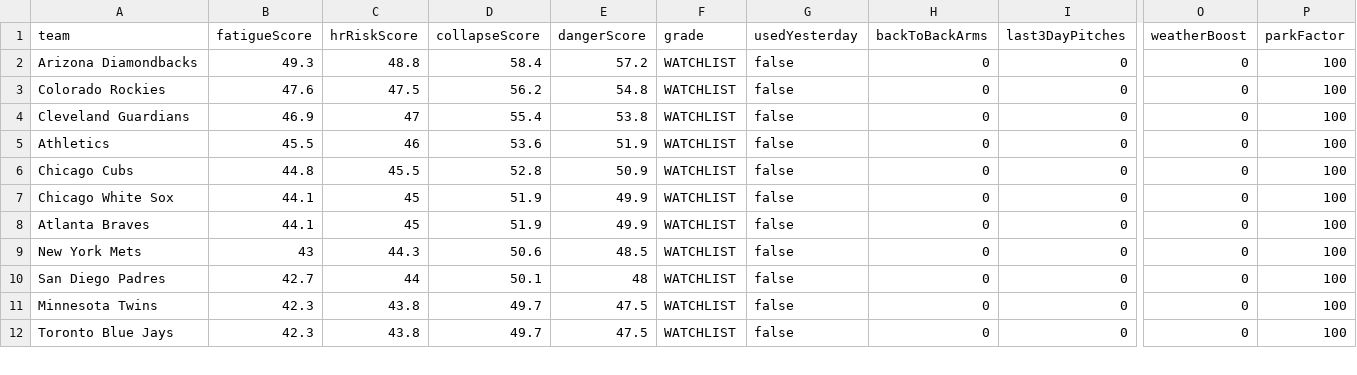
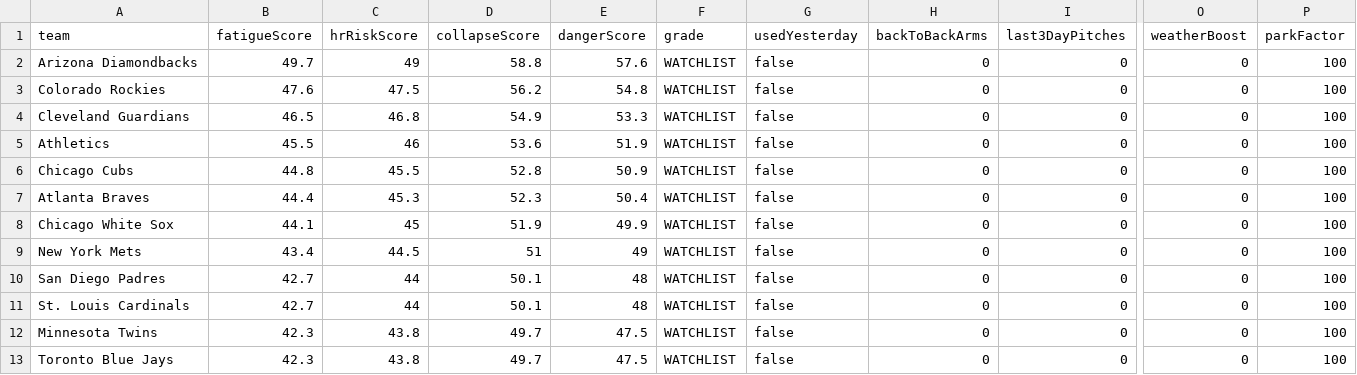
Before and after one commit to sboddy21/TheSlipLab, a CSV file: data/bullpen_collapse_engine.csv, drawn as a sheet; only a part is shown, gaps mark what is left out; removed rows and columns are numbered as before the commit, all else as after; rows hold the shown columns only; the diff covers the shown part only; the diff names each change by its address in the sheet, - before the commit and + after, or states it on an @@ line.

```diff
--- a/data/bullpen_collapse_engine.csv
+++ b/data/bullpen_collapse_engine.csv
-B2 (fatigueScore): 49.3
+B2 (fatigueScore): 49.7
-C2 (hrRiskScore): 48.8
+C2 (hrRiskScore): 49
-D2 (collapseScore): 58.4
+D2 (collapseScore): 58.8
-E2 (dangerScore): 57.2
+E2 (dangerScore): 57.6
-B4 (fatigueScore): 46.9
+B4 (fatigueScore): 46.5
-C4 (hrRiskScore): 47
+C4 (hrRiskScore): 46.8
-D4 (collapseScore): 55.4
+D4 (collapseScore): 54.9
-E4 (dangerScore): 53.8
+E4 (dangerScore): 53.3
+row 7: Atlanta Braves | 44.4 | 45.3 | 52.3 | 50.4 | WATCHLIST | false | 0 | 0 | 0 | 100
-row 8: Atlanta Braves | 44.1 | 45 | 51.9 | 49.9 | WATCHLIST | false | 0 | 0 | 0 | 100
-B9 (fatigueScore): 43
+B9 (fatigueScore): 43.4
-C9 (hrRiskScore): 44.3
+C9 (hrRiskScore): 44.5
-D9 (collapseScore): 50.6
+D9 (collapseScore): 51
-E9 (dangerScore): 48.5
+E9 (dangerScore): 49
+row 11: St. Louis Cardinals | 42.7 | 44 | 50.1 | 48 | WATCHLIST | false | 0 | 0 | 0 | 100
```
Also changed, not shown: 4 added rows, 5 removed rows and 22 edited cells elsewhere in this file, 27 other files.
